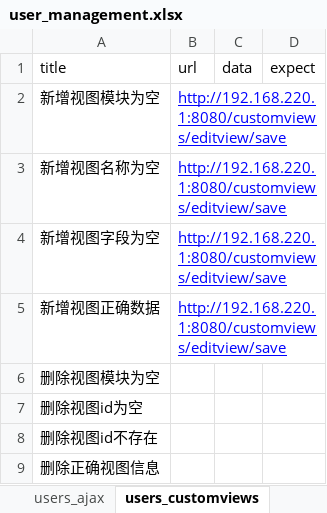
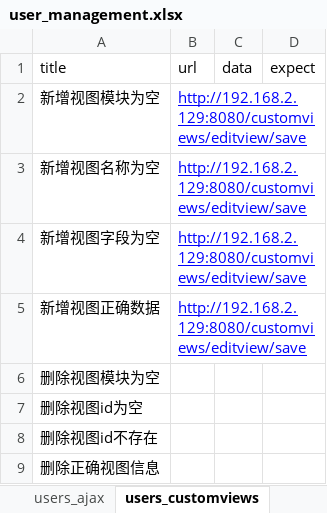
Before and after one commit to Hn-zqz/qnddm_api, an Excel workbook: test_data/user_management.xlsx, sheet users_customviews, drawn as a sheet; values as stored, in another font and other column widths than the file's, no borders; the diff names each change by its address in the sheet, - before the commit and + after, or states it on an @@ line.

Commit message:
update user_management.xlsx

```diff
--- a/test_data/user_management.xlsx (sheet users_customviews)
+++ b/test_data/user_management.xlsx (sheet users_customviews)
-B2:B5 (url): http://192.168.220.1:8080/customviews/editview/save
+B2:B5 (url): http://192.168.2.129:8080/customviews/editview/save
```
Also changed, not shown: sheet users_save, sheet users_ajax, sheet users_chanageaccountAction_save, 1 other file.
